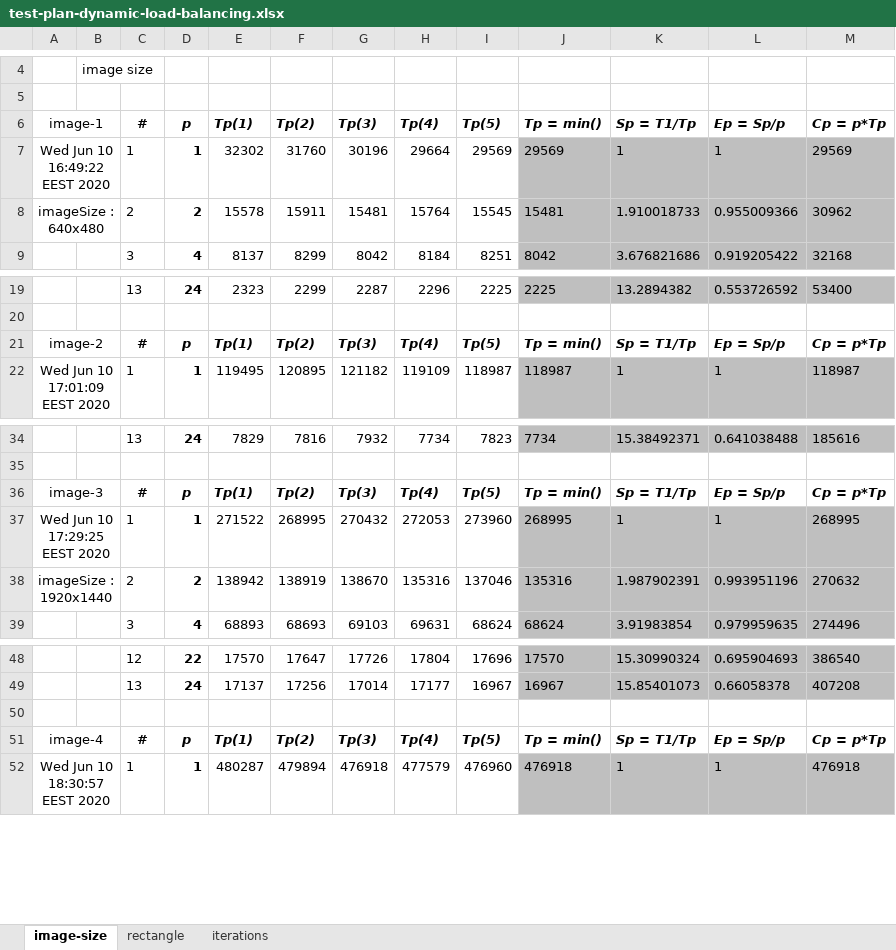
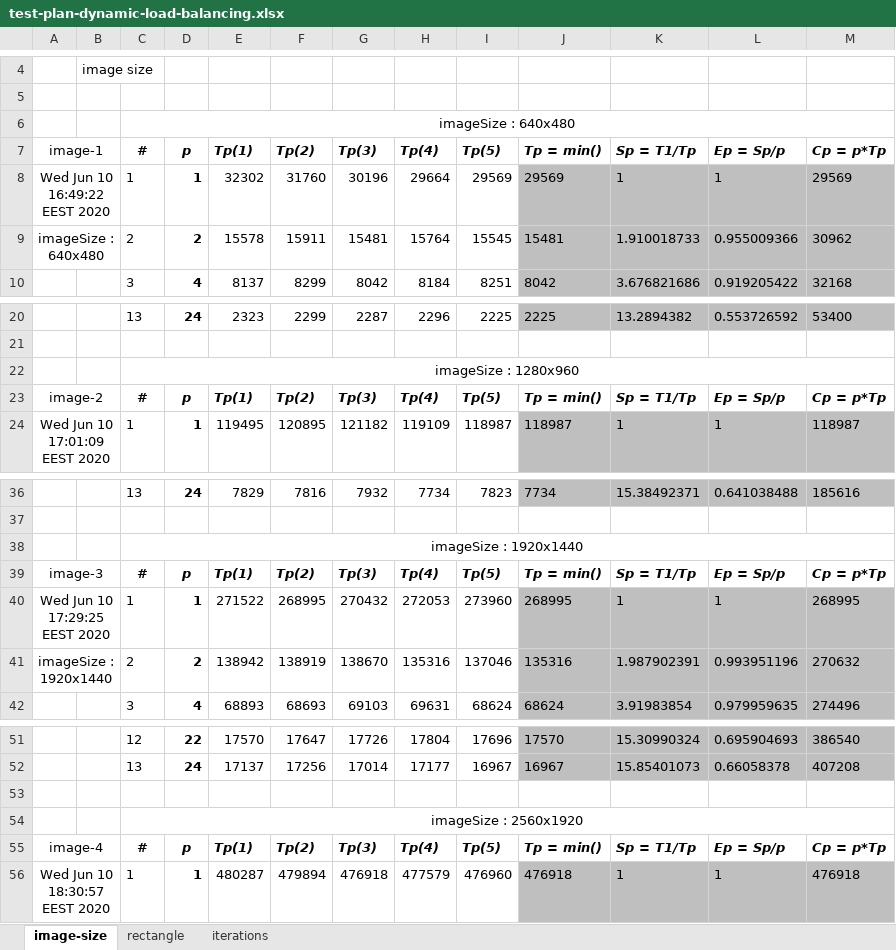
Before and after one commit to ivanchuchulski/fmi-distributed-software-architectures, an Excel workbook: project/documentation/test-plans/test-plan-dynamic-load-balancing.xlsx, sheet image-size, drawn as a sheet; only a part is shown, gaps mark what is left out; values as stored, in another font and other column widths than the file's, no borders; charts and pictures not drawn; the diff names each change by its address in the sheet, - before the commit and + after, or states it on an @@ line.

```diff
--- a/project/documentation/test-plans/test-plan-dynamic-load-balancing.xlsx (sheet image-size)
+++ b/project/documentation/test-plans/test-plan-dynamic-load-balancing.xlsx (sheet image-size)
+row 6:  |  | imageSize : 640x480
+row 22:  |  | imageSize : 1280x960
+row 38:  |  | imageSize : 1920x1440
+row 54:  |  | imageSize : 2560x1920
```
Also changed, not shown: sheet iterations, sheet rectangle, formulas that keep their value, charts or pictures, 1 other file.
